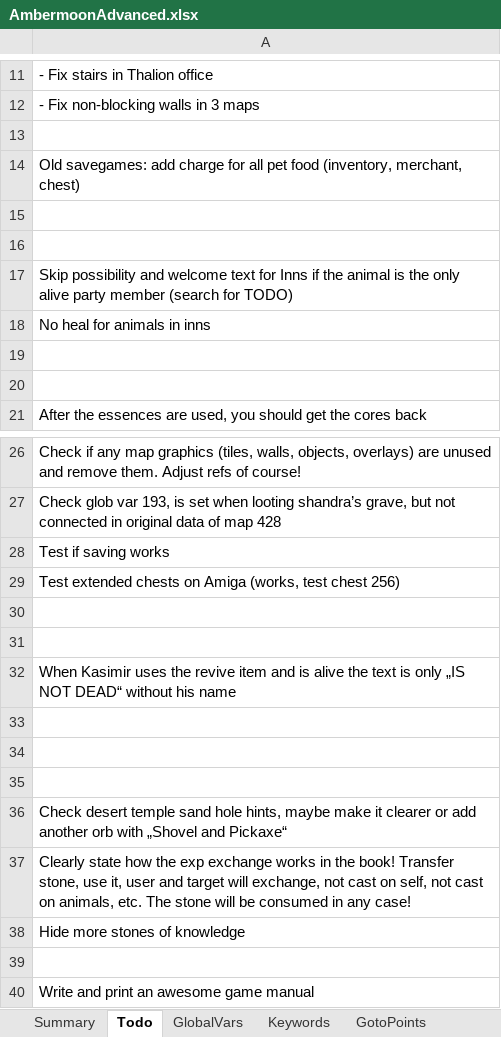
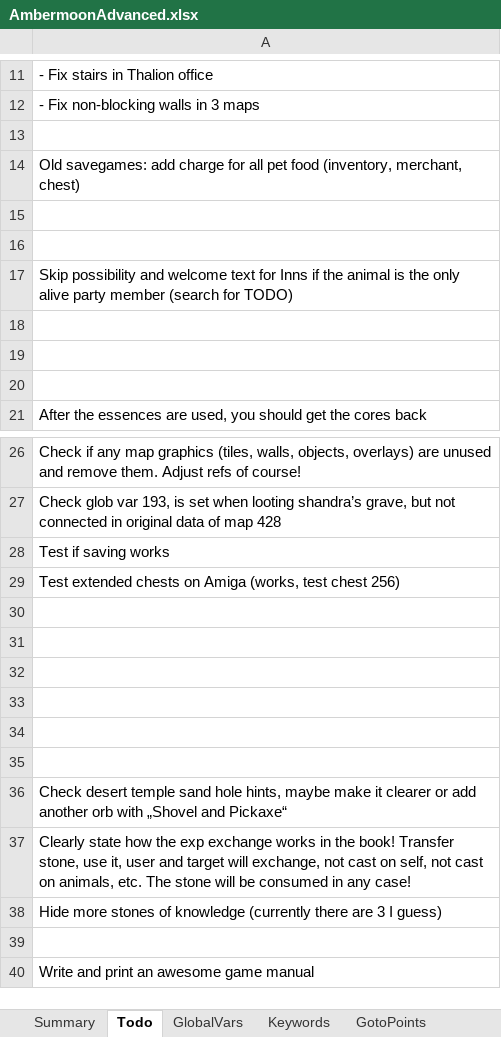
Before and after one commit to Pyrdacor/Ambermoon-Advanced, an Excel workbook: AmbermoonAdvanced.xlsx, sheet Todo, drawn as a sheet; only a part is shown, gaps mark what is left out; values as stored, in another font and other column widths than the file's, no borders; the diff names each change by its address in the sheet, - before the commit and + after, or states it on an @@ line.

```diff
--- a/AmbermoonAdvanced.xlsx (sheet Todo)
+++ b/AmbermoonAdvanced.xlsx (sheet Todo)
-A18: No heal for animals in inns
+A18: (empty)
-A32: When Kasimir uses the revive item and is alive the text is only „IS NOT DEAD“ without his name
+A32: (empty)
-A38: Hide more stones of knowledge
+A38: Hide more stones of knowledge (currently there are 3 I guess)
```
Also changed, not shown: 2 other files.
